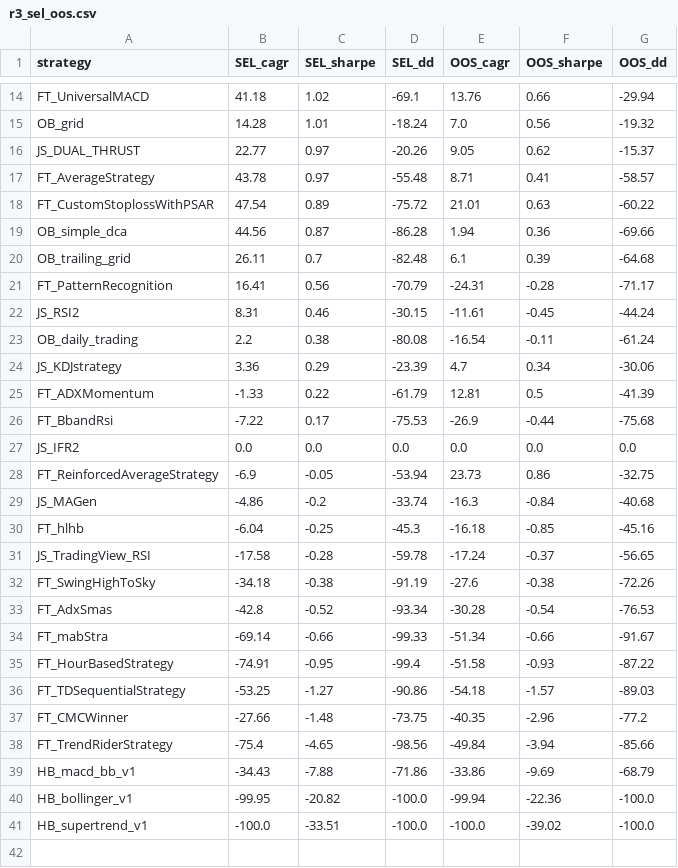
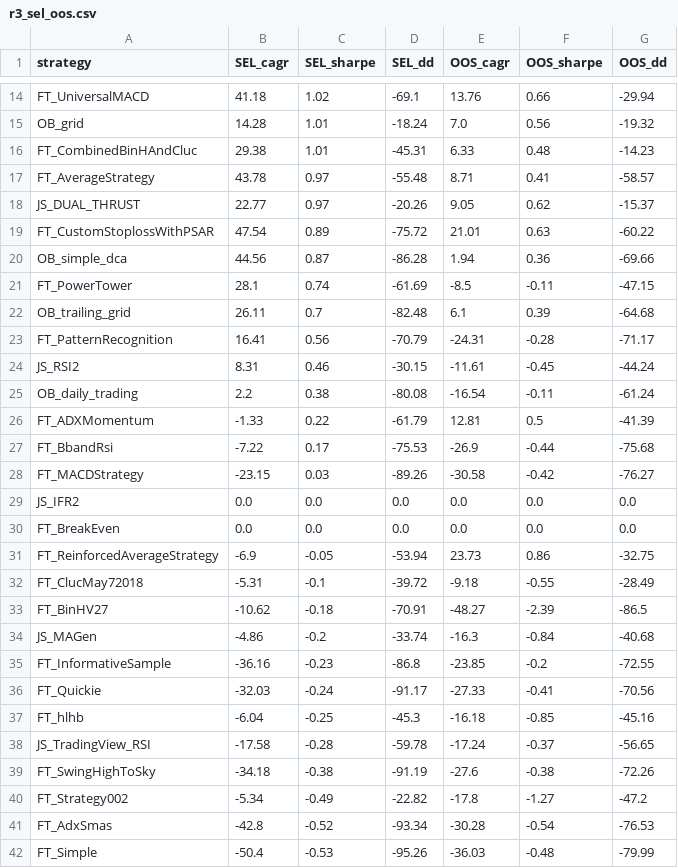
Before and after one commit to ericksgarcia/Cripto, a CSV file: results/r3_sel_oos.csv, drawn as a sheet; only a part is shown, gaps mark what is left out; the shorter side is filled out with more unchanged rows; the diff covers the shown part only.

```diff
--- a/results/r3_sel_oos.csv
+++ b/results/r3_sel_oos.csv
@@ -15,6 +15,8 @@ FT_UniversalMACD,41.18,1.02,-69.1,13.76,0.66,-29.94
 OB_grid,14.28,1.01,-18.24,7.0,0.56,-19.32
+FT_CombinedBinHAndCluc,29.38,1.01,-45.31,6.33,0.48,-14.23
+FT_AverageStrategy,43.78,0.97,-55.48,8.71,0.41,-58.57
 JS_DUAL_THRUST,22.77,0.97,-20.26,9.05,0.62,-15.37
-FT_AverageStrategy,43.78,0.97,-55.48,8.71,0.41,-58.57
 FT_CustomStoplossWithPSAR,47.54,0.89,-75.72,21.01,0.63,-60.22
 OB_simple_dca,44.56,0.87,-86.28,1.94,0.36,-69.66
+FT_PowerTower,28.1,0.74,-61.69,-8.5,-0.11,-47.15
 OB_trailing_grid,26.11,0.7,-82.48,6.1,0.39,-64.68
@@ -23,8 +25,13 @@ JS_RSI2,8.31,0.46,-30.15,-11.61,-0.45,-44.24
 OB_daily_trading,2.2,0.38,-80.08,-16.54,-0.11,-61.24
-JS_KDJstrategy,3.36,0.29,-23.39,4.7,0.34,-30.06
 FT_ADXMomentum,-1.33,0.22,-61.79,12.81,0.5,-41.39
 FT_BbandRsi,-7.22,0.17,-75.53,-26.9,-0.44,-75.68
+FT_MACDStrategy,-23.15,0.03,-89.26,-30.58,-0.42,-76.27
 JS_IFR2,0.0,0.0,0.0,0.0,0.0,0.0
+FT_BreakEven,0.0,0.0,0.0,0.0,0.0,0.0
 FT_ReinforcedAverageStrategy,-6.9,-0.05,-53.94,23.73,0.86,-32.75
+FT_ClucMay72018,-5.31,-0.1,-39.72,-9.18,-0.55,-28.49
+FT_BinHV27,-10.62,-0.18,-70.91,-48.27,-2.39,-86.5
 JS_MAGen,-4.86,-0.2,-33.74,-16.3,-0.84,-40.68
+FT_InformativeSample,-36.16,-0.23,-86.8,-23.85,-0.2,-72.55
+FT_Quickie,-32.03,-0.24,-91.17,-27.33,-0.41,-70.56
 FT_hlhb,-6.04,-0.25,-45.3,-16.18,-0.85,-45.16
@@ -32,2 +39,4 @@ JS_TradingView_RSI,-17.58,-0.28,-59.78,-17.24,-0.37,-56.65
 FT_SwingHighToSky,-34.18,-0.38,-91.19,-27.6,-0.38,-72.26
+FT_Strategy002,-5.34,-0.49,-22.82,-17.8,-1.27,-47.2
 FT_AdxSmas,-42.8,-0.52,-93.34,-30.28,-0.54,-76.53
+FT_Simple,-50.4,-0.53,-95.26,-36.03,-0.48,-79.99
```
Also changed, not shown: 15 added rows elsewhere in this file, results/r3_combos.csv, results/r3_corr.csv, 43 other files.
